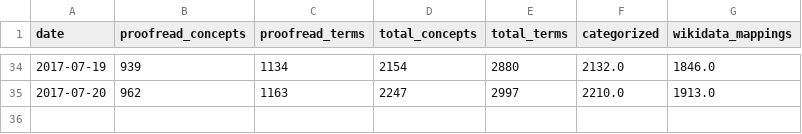
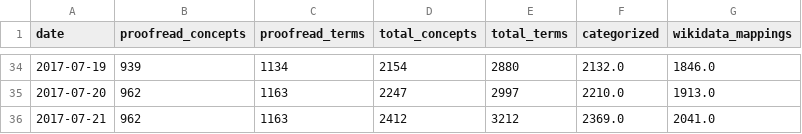
Before and after one commit to realfagstermer/prosjekt-kinderegg, a CSV file: stats.csv, drawn as a sheet; only a part is shown, gaps mark what is left out.

Commit message:
2017-07-21: 2412 concepts processed, 962 proofread

```diff
--- a/stats.csv
+++ b/stats.csv
@@ -35 +35,2 @@ date,proofread_concepts,proofread_terms,total_concepts,total_terms,categorized,w
 2017-07-20,962,1163,2247,2997,2210.0,1913.0
+2017-07-21,962,1163,2412,3212,2369.0,2041.0
```
Also changed, not shown: 2 other files.
